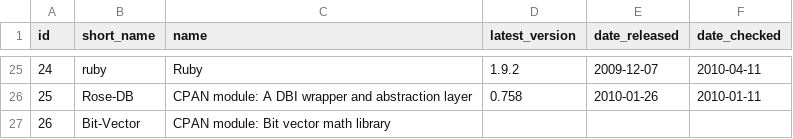
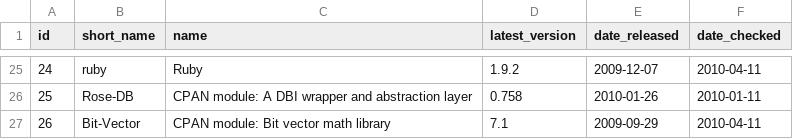
Before and after one commit to troywill/shilohSchema, a CSV file: 2010_spring/csv/packages.csv, drawn as a sheet; only a part is shown, gaps mark what is left out.

Commit message:
modified:   packages.csv

```diff
--- a/2010_spring/csv/packages.csv
+++ b/2010_spring/csv/packages.csv
@@ -26,2 +26,2 @@ id,short_name,name,latest_version,date_released,date_checked
 25,Rose-DB,CPAN module: A DBI wrapper and abstraction layer,0.758,2010-01-26,2010-01-11
-26,Bit-Vector,CPAN module: Bit vector math library
+26,Bit-Vector,CPAN module: Bit vector math library,7.1,2009-09-29,2010-04-11
```
